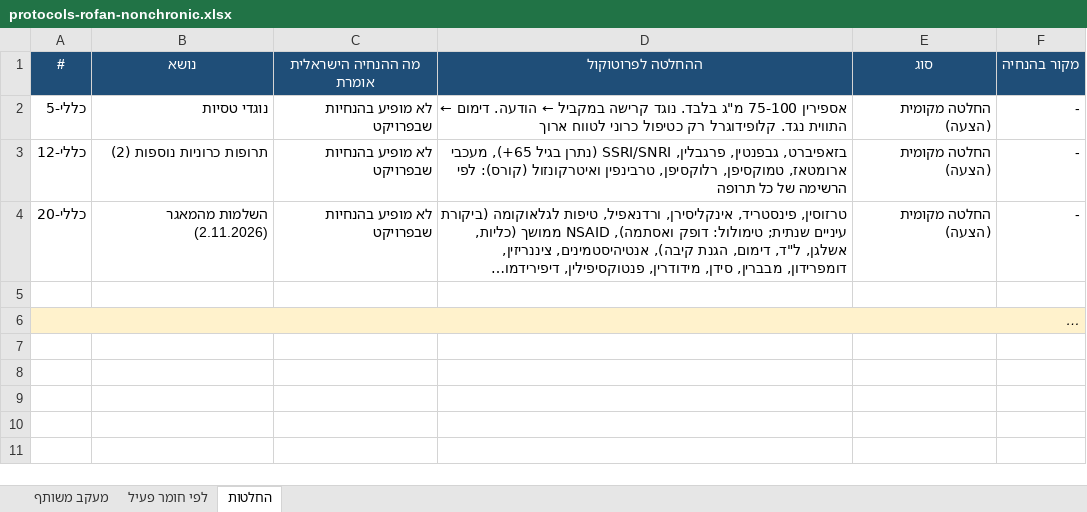
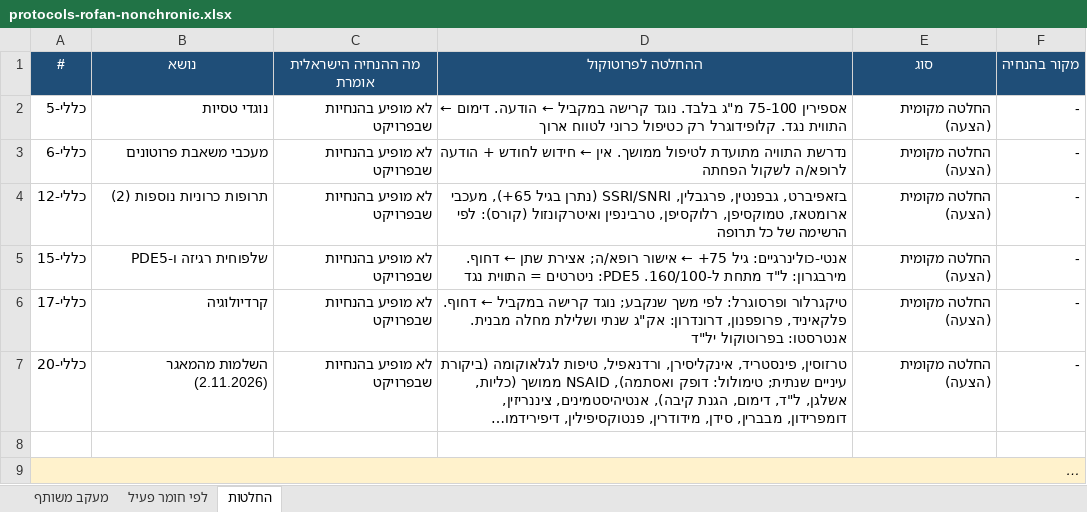
Before and after one commit to asseoy/medical_aids, an Excel workbook: protocols-rofan-nonchronic.xlsx, sheet החלטות, drawn as a sheet; long unchanged cells end in …; values as stored, in another font and other column widths than the file's, no borders; the diff names each change by its address in the sheet, - before the commit and + after, or states it on an @@ line.

```diff
--- a/protocols-rofan-nonchronic.xlsx (sheet החלטות)
+++ b/protocols-rofan-nonchronic.xlsx (sheet החלטות)
+row 3: כללי-6 | מעכבי משאבת פרוטונים | לא מופיע בהנחיות שבפרויקט | נדרשת התוויה מתועדת לטיפול ממושך. אין ← חידוש לחודש + הודעה לרופא/ה לשקול הפחתה | החלטה מקומית (הצעה) | -
+row 5: כללי-15 | שלפוחית רגיזה ו-PDE5 | לא מופיע בהנחיות שבפרויקט | אנטי-כולינרגיים: גיל 75+ ← אישור רופא/ה; אצירת שתן ← דחוף. מירבגרון: ל"ד מתחת ל-160/100. PDE5: ניטרטים = התווית נגד | החלטה מקומית (הצעה) | -
+row 6: כללי-17 | קרדיולוגיה | לא מופיע בהנחיות שבפרויקט | טיקגרלור ופרסוגרל: לפי משך שנקבע; נוגד קרישה במקביל ← דחוף. פלקאיניד, פרופפנון, דרונדרון: אק"ג שנתי ושלילת מחלה מבנית. אנטרסטו: בפרוטוקול יל"ד | החלטה מקומית (הצעה) | -
```
Also changed, not shown: sheet לפי חומר פעיל, sheet מעקב משותף, 5 other files.
